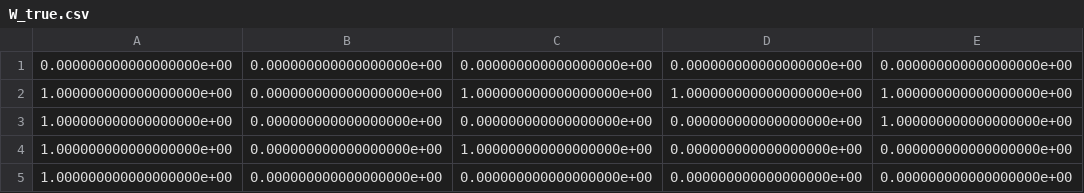
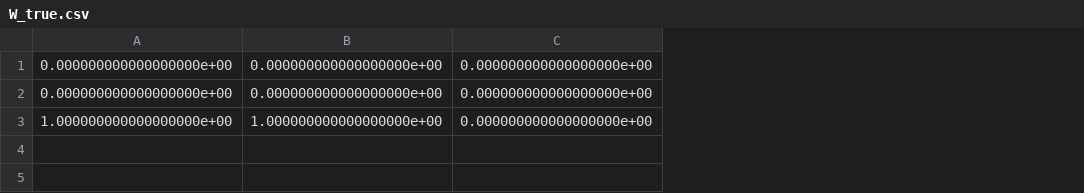
Before and after one commit to yurou-liang/RKHS-DAGMA, a CSV file: Algorithm/RKHS/W_true.csv, drawn as a sheet; removed rows and columns are numbered as before the commit, all else as after; the diff names each change by its address in the sheet, - before the commit and + after, or states it on an @@ line.

```diff
--- a/Algorithm/RKHS/W_true.csv
+++ b/Algorithm/RKHS/W_true.csv
-column A, row 1: 0.000000000000000000e+00; row 5: 1.000000000000000000e+00
-column B, row 1: 0.000000000000000000e+00; row 5: 0.000000000000000000e+00
-row 2: 1.000000000000000000e+00 | 0.000000000000000000e+00 | 1.000000000000000000e+00 | 1.000000000000000000e+00 | 1.000000000000000000e+00
-row 3: 1.000000000000000000e+00 | 0.000000000000000000e+00 | 0.000000000000000000e+00 | 0.000000000000000000e+00 | 1.000000000000000000e+00
-row 4: 1.000000000000000000e+00 | 0.000000000000000000e+00 | 1.000000000000000000e+00 | 0.000000000000000000e+00 | 0.000000000000000000e+00
+row 3: 1.000000000000000000e+00 | 1.000000000000000000e+00 | 0.000000000000000000e+00
```
Also changed, not shown: 18 other files.
